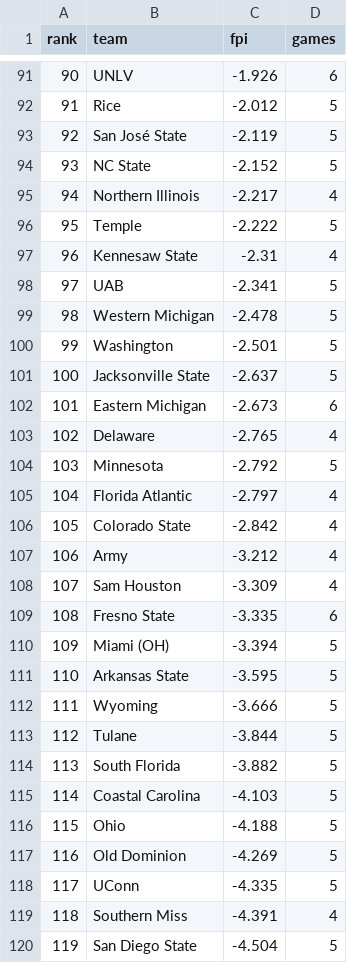
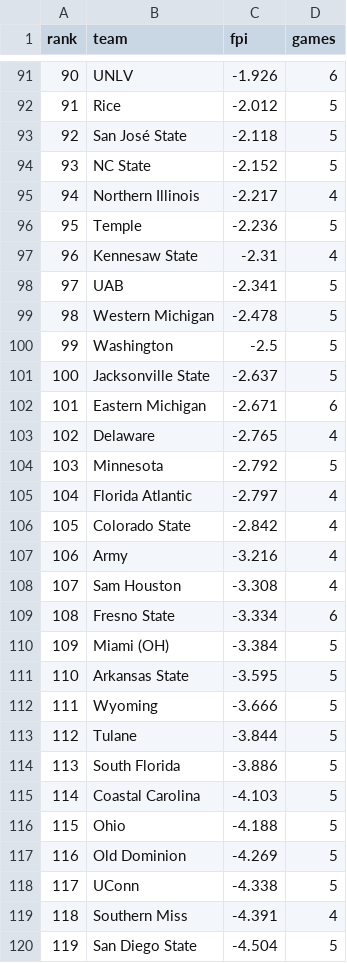
Before and after one commit to swisscheesed14-cfp/cfmp, a CSV file: data/reports/2026-w06/fpi.csv, drawn as a sheet; only a part is shown, gaps mark what is left out; the diff covers the shown part only.

```diff
--- a/data/reports/2026-w06/fpi.csv
+++ b/data/reports/2026-w06/fpi.csv
@@ -92,6 +92,6 @@ rank,team,fpi,games
 91,Rice,-2.012,5
-92,San José State,-2.119,5
+92,San José State,-2.118,5
 93,NC State,-2.152,5
 94,Northern Illinois,-2.217,4
-95,Temple,-2.222,5
+95,Temple,-2.236,5
 96,Kennesaw State,-2.31,4
@@ -99,5 +99,5 @@ rank,team,fpi,games
 98,Western Michigan,-2.478,5
-99,Washington,-2.501,5
+99,Washington,-2.5,5
 100,Jacksonville State,-2.637,5
-101,Eastern Michigan,-2.673,6
+101,Eastern Michigan,-2.671,6
 102,Delaware,-2.765,4
@@ -106,6 +106,6 @@ rank,team,fpi,games
 105,Colorado State,-2.842,4
-106,Army,-3.212,4
-107,Sam Houston,-3.309,4
-108,Fresno State,-3.335,6
-109,Miami (OH),-3.394,5
+106,Army,-3.216,4
+107,Sam Houston,-3.308,4
+108,Fresno State,-3.334,6
+109,Miami (OH),-3.384,5
 110,Arkansas State,-3.595,5
@@ -113,3 +113,3 @@ rank,team,fpi,games
 112,Tulane,-3.844,5
-113,South Florida,-3.882,5
+113,South Florida,-3.886,5
 114,Coastal Carolina,-4.103,5
@@ -117,3 +117,3 @@ rank,team,fpi,games
 116,Old Dominion,-4.269,5
-117,UConn,-4.335,5
+117,UConn,-4.338,5
 118,Southern Miss,-4.391,4
```
Also changed, not shown: 88 edited cells elsewhere in this file, data/reports/2026-w06/Toughest Places to Play.csv, data/reports/latest/playoff.csv, 1 other file.
